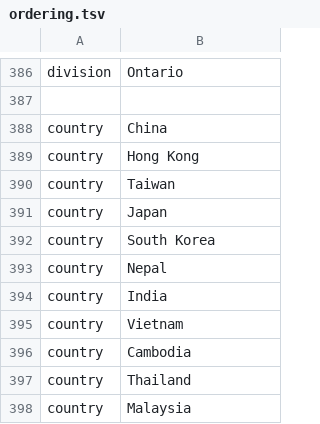
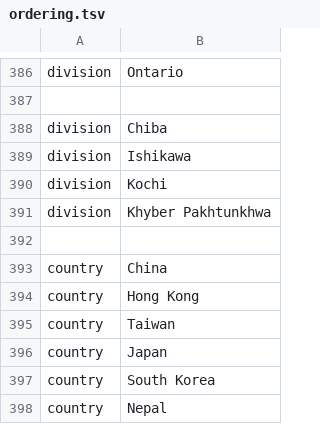
Before and after one commit to nextstrain/ncov, a TSV file: config/ordering.tsv, drawn as a sheet; only a part is shown, gaps mark what is left out; the shorter side is filled out with more unchanged rows; the diff names each change by its address in the sheet, - before the commit and + after, or states it on an @@ line.

```diff
--- a/config/ordering.tsv
+++ b/config/ordering.tsv
+row 388: division | Chiba
+row 389: division | Ishikawa
+row 390: division | Kochi
+row 391: division | Khyber Pakhtunkhwa
+row 392: (empty)
```
Also changed, not shown: config/lat_longs.tsv, data/metadata.tsv.
